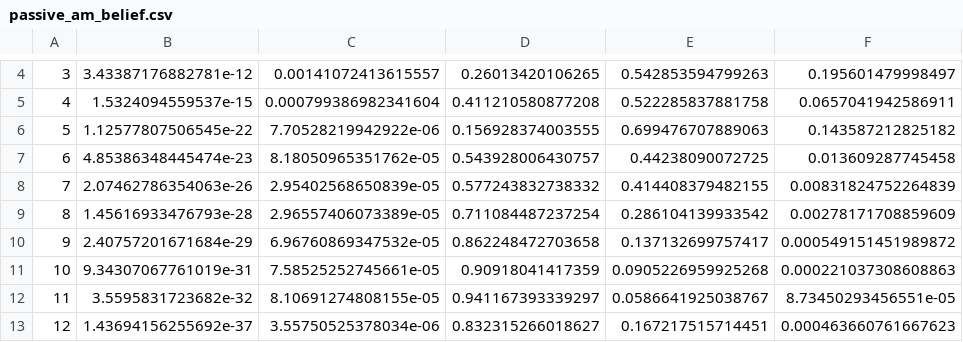
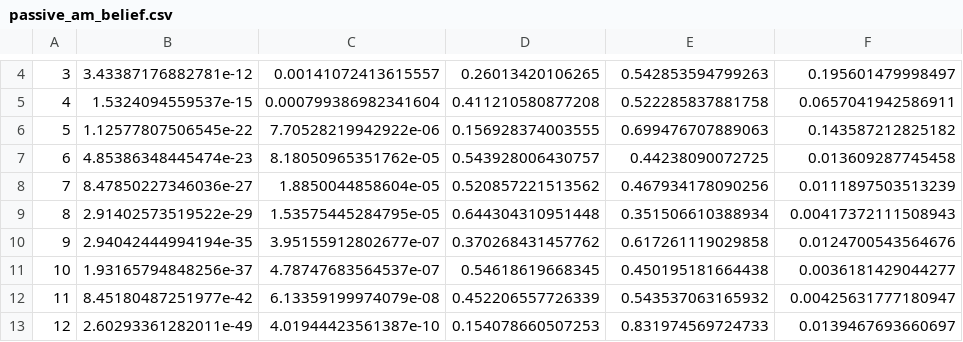
Before and after one commit to oliviergimenez/SDPaper, a CSV file: data/passive_am_belief.csv, drawn as a sheet; only a part is shown, gaps mark what is left out; the diff covers the shown part only.

```diff
--- a/data/passive_am_belief.csv
+++ b/data/passive_am_belief.csv
@@ -7,7 +7,7 @@
 "6",4.85386348445474e-23,8.18050965351762e-05,0.543928006430757,0.44238090072725,0.013609287745458
-"7",2.07462786354063e-26,2.95402568650839e-05,0.577243832738332,0.414408379482155,0.00831824752264839
-"8",1.45616933476793e-28,2.96557406073389e-05,0.711084487237254,0.286104139933542,0.00278171708859609
-"9",2.40757201671684e-29,6.96760869347532e-05,0.862248472703658,0.137132699757417,0.000549151451989872
-"10",9.34307067761019e-31,7.58525252745661e-05,0.90918041417359,0.0905226959925268,0.000221037308608863
-"11",3.5595831723682e-32,8.10691274808155e-05,0.941167393339297,0.0586641925038767,8.73450293456551e-05
-"12",1.43694156255692e-37,3.55750525378034e-06,0.832315266018627,0.167217515714451,0.000463660761667623
+"7",8.47850227346036e-27,1.8850044858604e-05,0.520857221513562,0.467934178090256,0.0111897503513239
+"8",2.91402573519522e-29,1.53575445284795e-05,0.644304310951448,0.351506610388934,0.00417372111508943
+"9",2.94042444994194e-35,3.95155912802677e-07,0.370268431457762,0.617261119029858,0.0124700543564676
+"10",1.93165794848256e-37,4.78747683564537e-07,0.54618619668345,0.450195181664438,0.0036181429044277
+"11",8.45180487251977e-42,6.13359199974079e-08,0.452206557726339,0.543537063165932,0.00425631777180947
+"12",2.60293361282011e-49,4.01944423561387e-10,0.154078660507253,0.831974569724733,0.0139467693660697
```
Also changed, not shown: 90 edited cells elsewhere in this file, data/passive_am_data.csv, data/passive_known_dynamics.csv, 5 other files.
